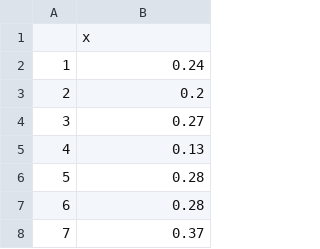
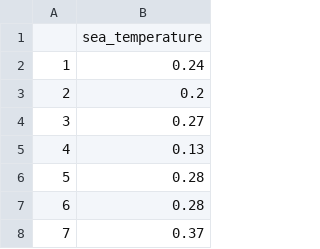
Before and after one commit to peasantxuan/complexity72h-2025, a CSV file: data/DIG_13/env.csv, drawn as a sheet; only a part is shown.

```diff
--- a/data/DIG_13/env.csv
+++ b/data/DIG_13/env.csv
@@ -1,2 +1,2 @@
-"","x"
+"","sea_temperature"
 "1",0.24
```
Also changed, not shown: data/DIG_50/env.csv, 15 other files.
